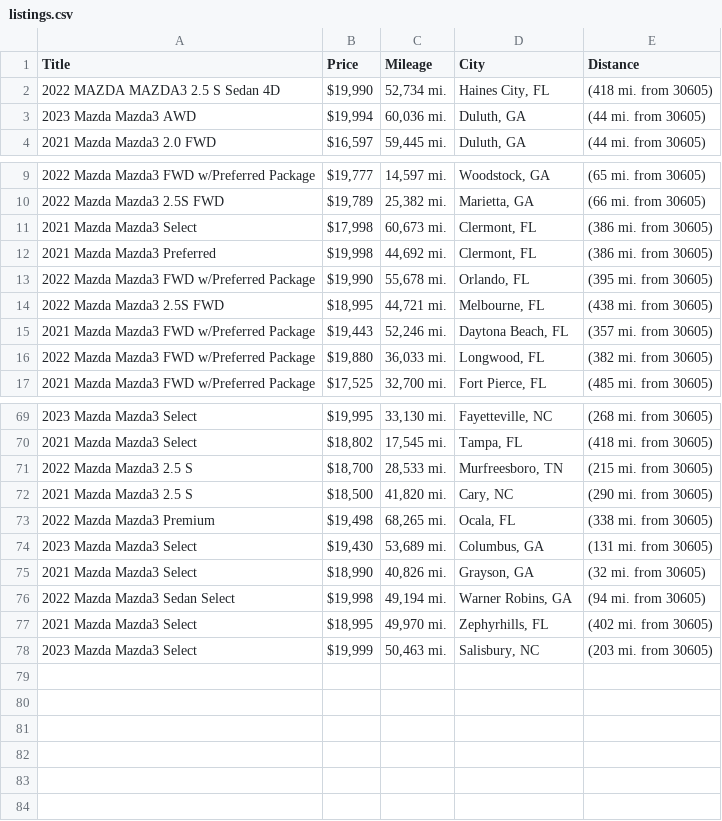
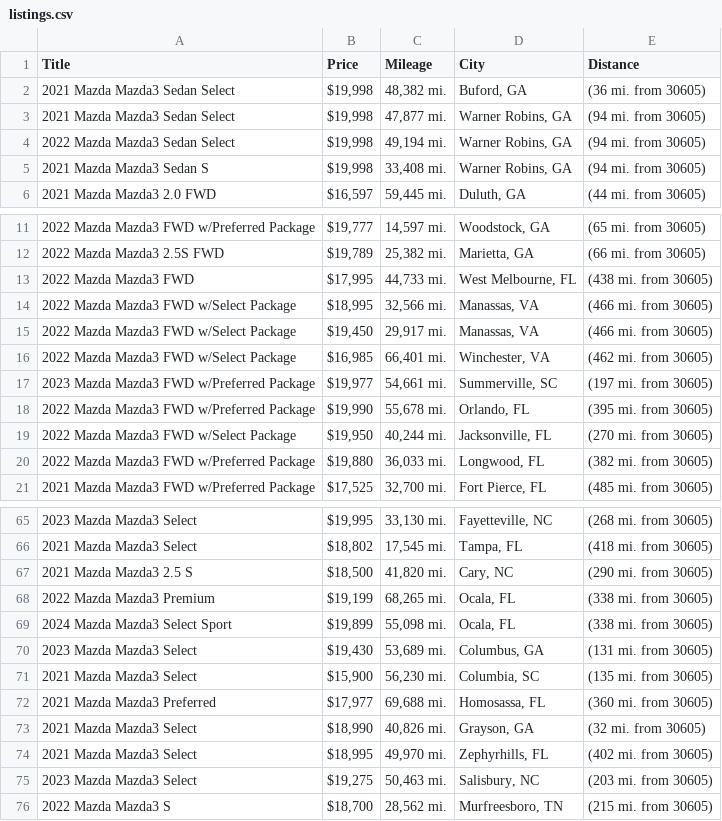
Before and after one commit to jwd0526/go-practice, a CSV file: listings.csv, drawn as a sheet; only a part is shown, gaps mark what is left out; the diff covers the shown part only.

```diff
--- a/listings.csv
+++ b/listings.csv
@@ -1,4 +1,6 @@
 Title,Price,Mileage,City,Distance
-2022 MAZDA MAZDA3 2.5 S Sedan 4D,"$19,990","52,734 mi.","Haines City, FL",(418 mi. from 30605)
-2023 Mazda Mazda3 AWD,"$19,994","60,036 mi.","Duluth, GA",(44 mi. from 30605)
+2021 Mazda Mazda3 Sedan Select,"$19,998","48,382 mi.","Buford, GA",(36 mi. from 30605)
+2021 Mazda Mazda3 Sedan Select,"$19,998","47,877 mi.","Warner Robins, GA",(94 mi. from 30605)
+2022 Mazda Mazda3 Sedan Select,"$19,998","49,194 mi.","Warner Robins, GA",(94 mi. from 30605)
+2021 Mazda Mazda3 Sedan S,"$19,998","33,408 mi.","Warner Robins, GA",(94 mi. from 30605)
 2021 Mazda Mazda3 2.0 FWD,"$16,597","59,445 mi.","Duluth, GA",(44 mi. from 30605)
@@ -10,7 +12,9 @@ Title,Price,Mileage,City,Distance
 2022 Mazda Mazda3 2.5S FWD,"$19,789","25,382 mi.","Marietta, GA",(66 mi. from 30605)
-2021 Mazda Mazda3 Select,"$17,998","60,673 mi.","Clermont, FL",(386 mi. from 30605)
-2021 Mazda Mazda3 Preferred,"$19,998","44,692 mi.","Clermont, FL",(386 mi. from 30605)
+2022 Mazda Mazda3 FWD,"$17,995","44,733 mi.","West Melbourne, FL",(438 mi. from 30605)
+2022 Mazda Mazda3 FWD w/Select Package,"$18,995","32,566 mi.","Manassas, VA",(466 mi. from 30605)
+2022 Mazda Mazda3 FWD w/Select Package,"$19,450","29,917 mi.","Manassas, VA",(466 mi. from 30605)
+2022 Mazda Mazda3 FWD w/Select Package,"$16,985","66,401 mi.","Winchester, VA",(462 mi. from 30605)
+2023 Mazda Mazda3 FWD w/Preferred Package,"$19,977","54,661 mi.","Summerville, SC",(197 mi. from 30605)
 2022 Mazda Mazda3 FWD w/Preferred Package,"$19,990","55,678 mi.","Orlando, FL",(395 mi. from 30605)
-2022 Mazda Mazda3 2.5S FWD,"$18,995","44,721 mi.","Melbourne, FL",(438 mi. from 30605)
-2021 Mazda Mazda3 FWD w/Preferred Package,"$19,443","52,246 mi.","Daytona Beach, FL",(357 mi. from 30605)
+2022 Mazda Mazda3 FWD w/Select Package,"$19,950","40,244 mi.","Jacksonville, FL",(270 mi. from 30605)
 2022 Mazda Mazda3 FWD w/Preferred Package,"$19,880","36,033 mi.","Longwood, FL",(382 mi. from 30605)
@@ -70,9 +66,11 @@ Title,Price,Mileage,City,Distance
 2021 Mazda Mazda3 Select,"$18,802","17,545 mi.","Tampa, FL",(418 mi. from 30605)
-2022 Mazda Mazda3 2.5 S,"$18,700","28,533 mi.","Murfreesboro, TN",(215 mi. from 30605)
 2021 Mazda Mazda3 2.5 S,"$18,500","41,820 mi.","Cary, NC",(290 mi. from 30605)
-2022 Mazda Mazda3 Premium,"$19,498","68,265 mi.","Ocala, FL",(338 mi. from 30605)
+2022 Mazda Mazda3 Premium,"$19,199","68,265 mi.","Ocala, FL",(338 mi. from 30605)
+2024 Mazda Mazda3 Select Sport,"$19,899","55,098 mi.","Ocala, FL",(338 mi. from 30605)
 2023 Mazda Mazda3 Select,"$19,430","53,689 mi.","Columbus, GA",(131 mi. from 30605)
+2021 Mazda Mazda3 Select,"$15,900","56,230 mi.","Columbia, SC",(135 mi. from 30605)
+2021 Mazda Mazda3 Preferred,"$17,977","69,688 mi.","Homosassa, FL",(360 mi. from 30605)
 2021 Mazda Mazda3 Select,"$18,990","40,826 mi.","Grayson, GA",(32 mi. from 30605)
-2022 Mazda Mazda3 Sedan Select,"$19,998","49,194 mi.","Warner Robins, GA",(94 mi. from 30605)
 2021 Mazda Mazda3 Select,"$18,995","49,970 mi.","Zephyrhills, FL",(402 mi. from 30605)
-2023 Mazda Mazda3 Select,"$19,999","50,463 mi.","Salisbury, NC",(203 mi. from 30605)
+2023 Mazda Mazda3 Select,"$19,275","50,463 mi.","Salisbury, NC",(203 mi. from 30605)
+2022 Mazda Mazda3 S,"$18,700","28,562 mi.","Murfreesboro, TN",(215 mi. from 30605)
```
Also changed, not shown: 1 added row, 9 removed rows and 11 edited cells elsewhere in this file, 1 other file.
